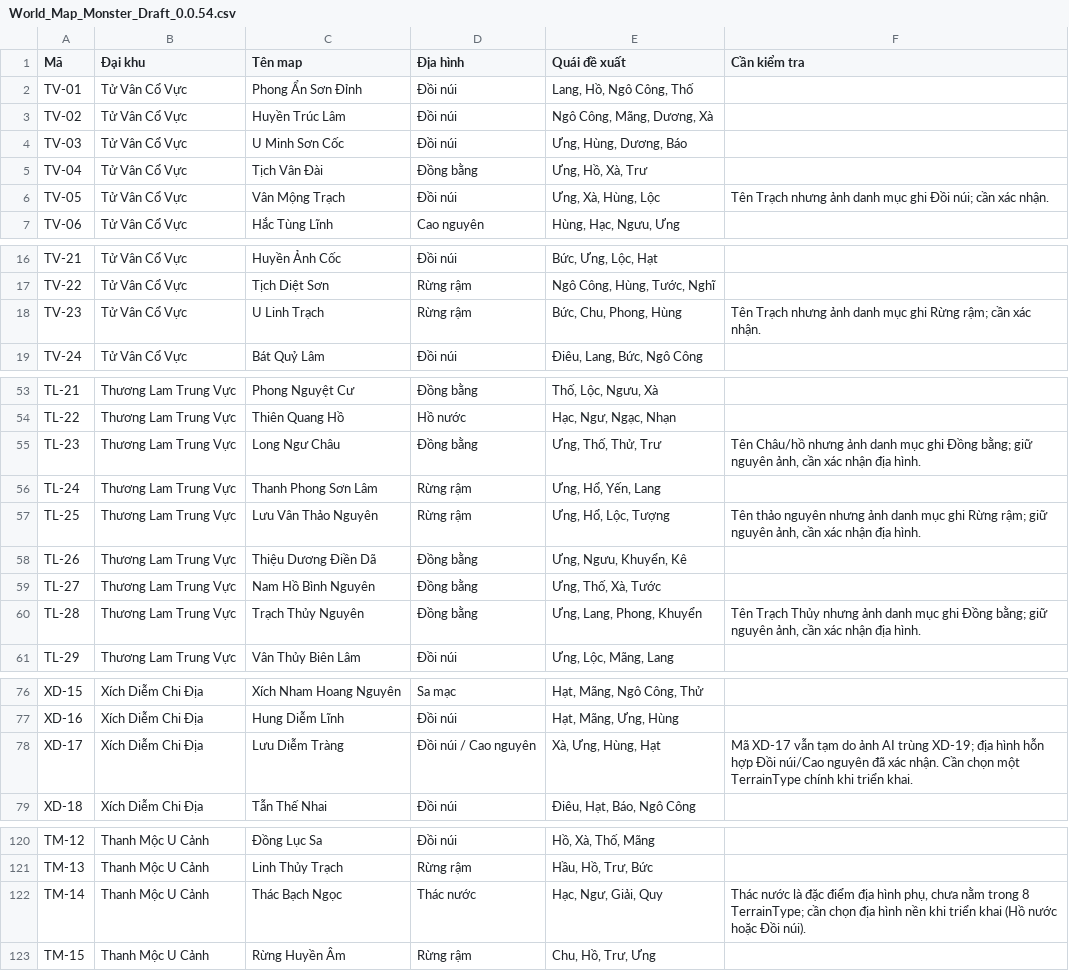
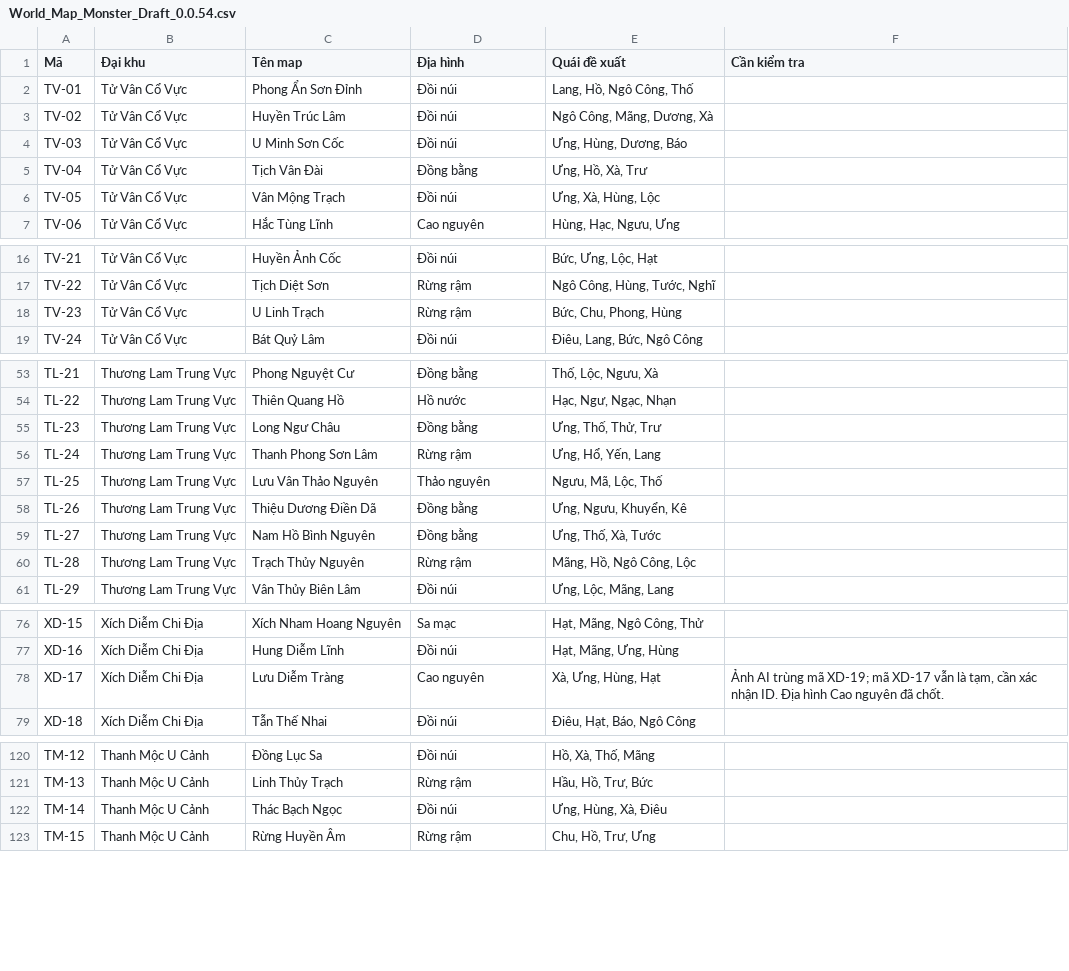
Before and after one commit to lavievn/IdleGame, a CSV file: Docs/World_Map_Monster_Draft_0.0.54.csv, drawn as a sheet; only a part is shown, gaps mark what is left out; the diff covers the shown part only.

Commit message:
docs(0.0.54): confirm 8 map terrains and update terrain-matched monster pools

```diff
--- a/Docs/World_Map_Monster_Draft_0.0.54.csv
+++ b/Docs/World_Map_Monster_Draft_0.0.54.csv
@@ -5,3 +5,3 @@ TV-03,Tử Vân Cổ Vực,U Minh Sơn Cốc,Đồi núi,"Ưng, Hùng, Dương,
 TV-04,Tử Vân Cổ Vực,Tịch Vân Đài,Đồng bằng,"Ưng, Hồ, Xà, Trư",
-TV-05,Tử Vân Cổ Vực,Vân Mộng Trạch,Đồi núi,"Ưng, Xà, Hùng, Lộc",Tên Trạch nhưng ảnh danh mục ghi Đồi núi; cần xác nhận.
+TV-05,Tử Vân Cổ Vực,Vân Mộng Trạch,Đồi núi,"Ưng, Xà, Hùng, Lộc",
 TV-06,Tử Vân Cổ Vực,Hắc Tùng Lĩnh,Cao nguyên,"Hùng, Hạc, Ngưu, Ưng",
@@ -17,3 +17,3 @@ TV-21,Tử Vân Cổ Vực,Huyền Ảnh Cốc,Đồi núi,"Bức, Ưng, Lộc,
 TV-22,Tử Vân Cổ Vực,Tịch Diệt Sơn,Rừng rậm,"Ngô Công, Hùng, Tước, Nghĩ",
-TV-23,Tử Vân Cổ Vực,U Linh Trạch,Rừng rậm,"Bức, Chu, Phong, Hùng",Tên Trạch nhưng ảnh danh mục ghi Rừng rậm; cần xác nhận.
+TV-23,Tử Vân Cổ Vực,U Linh Trạch,Rừng rậm,"Bức, Chu, Phong, Hùng",
 TV-24,Tử Vân Cổ Vực,Bát Quỷ Lâm,Đồi núi,"Điêu, Lang, Bức, Ngô Công",
@@ -54,8 +54,8 @@ TL-21,Thương Lam Trung Vực,Phong Nguyệt Cư,Đồng bằng,"Thố, Lộc,
 TL-22,Thương Lam Trung Vực,Thiên Quang Hồ,Hồ nước,"Hạc, Ngư, Ngạc, Nhạn",
-TL-23,Thương Lam Trung Vực,Long Ngư Châu,Đồng bằng,"Ưng, Thố, Thử, Trư","Tên Châu/hồ nhưng ảnh danh mục ghi Đồng bằng; giữ nguyên ảnh, cần xác nhận địa hình."
+TL-23,Thương Lam Trung Vực,Long Ngư Châu,Đồng bằng,"Ưng, Thố, Thử, Trư",
 TL-24,Thương Lam Trung Vực,Thanh Phong Sơn Lâm,Rừng rậm,"Ưng, Hổ, Yến, Lang",
-TL-25,Thương Lam Trung Vực,Lưu Vân Thảo Nguyên,Rừng rậm,"Ưng, Hổ, Lộc, Tượng","Tên thảo nguyên nhưng ảnh danh mục ghi Rừng rậm; giữ nguyên ảnh, cần xác nhận địa hình."
+TL-25,Thương Lam Trung Vực,Lưu Vân Thảo Nguyên,Thảo nguyên,"Ngưu, Mã, Lộc, Thố",
 TL-26,Thương Lam Trung Vực,Thiệu Dương Điền Dã,Đồng bằng,"Ưng, Ngưu, Khuyển, Kê",
 TL-27,Thương Lam Trung Vực,Nam Hồ Bình Nguyên,Đồng bằng,"Ưng, Thố, Xà, Tước",
-TL-28,Thương Lam Trung Vực,Trạch Thủy Nguyên,Đồng bằng,"Ưng, Lang, Phong, Khuyển","Tên Trạch Thủy nhưng ảnh danh mục ghi Đồng bằng; giữ nguyên ảnh, cần xác nhận địa hình."
+TL-28,Thương Lam Trung Vực,Trạch Thủy Nguyên,Rừng rậm,"Mãng, Hồ, Ngô Công, Lộc",
 TL-29,Thương Lam Trung Vực,Vân Thủy Biên Lâm,Đồi núi,"Ưng, Lộc, Mãng, Lang",
@@ -77,3 +77,3 @@ XD-15,Xích Diễm Chi Địa,Xích Nham Hoang Nguyên,Sa mạc,"Hạt, Mãng, N
 XD-16,Xích Diễm Chi Địa,Hung Diễm Lĩnh,Đồi núi,"Hạt, Mãng, Ưng, Hùng",
-XD-17,Xích Diễm Chi Địa,Lưu Diễm Tràng,Đồi núi / Cao nguyên,"Xà, Ưng, Hùng, Hạt",Mã XD-17 vẫn tạm do ảnh AI trùng XD-19; địa hình hỗn hợp Đồi núi/Cao nguyên đã xác nhận. Cần chọn một TerrainType chính khi triển khai.
+XD-17,Xích Diễm Chi Địa,Lưu Diễm Tràng,Cao nguyên,"Xà, Ưng, Hùng, Hạt","Ảnh AI trùng mã XD-19; mã XD-17 vẫn là tạm, cần xác nhận ID. Địa hình Cao nguyên đã chốt."
 XD-18,Xích Diễm Chi Địa,Tẫn Thế Nhai,Đồi núi,"Điêu, Hạt, Báo, Ngô Công",
@@ -121,3 +121,3 @@ TM-12,Thanh Mộc U Cảnh,Đồng Lục Sa,Đồi núi,"Hồ, Xà, Thố, Mãng
 TM-13,Thanh Mộc U Cảnh,Linh Thủy Trạch,Rừng rậm,"Hầu, Hồ, Trư, Bức",
-TM-14,Thanh Mộc U Cảnh,Thác Bạch Ngọc,Thác nước,"Hạc, Ngư, Giải, Quy","Thác nước là đặc điểm địa hình phụ, chưa nằm trong 8 TerrainType; cần chọn địa hình nền khi triển khai (Hồ nước hoặc Đồi núi)."
+TM-14,Thanh Mộc U Cảnh,Thác Bạch Ngọc,Đồi núi,"Ưng, Hùng, Xà, Điêu",
 TM-15,Thanh Mộc U Cảnh,Rừng Huyền Âm,Rừng rậm,"Chu, Hồ, Trư, Ưng",
```
Also changed, not shown: 1 edited cell elsewhere in this file.
